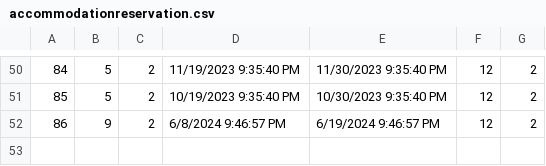
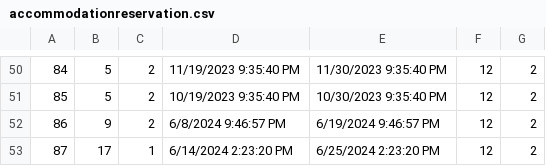
Before and after one commit to ninapoposki/booking-app, a CSV file: Resources/Data/accommodationreservation.csv, drawn as a sheet; only a part is shown, gaps mark what is left out; the diff names each change by its address in the sheet, - before the commit and + after, or states it on an @@ line.

```diff
--- a/Resources/Data/accommodationreservation.csv
+++ b/Resources/Data/accommodationreservation.csv
+row 53: 87 | 17 | 1 | 6/14/2024 2:23:20 PM | 6/25/2024 2:23:20 PM | 12 | 2
```
Also changed, not shown: Resources/Data/accommodationGrade.csv, 10 other files.
